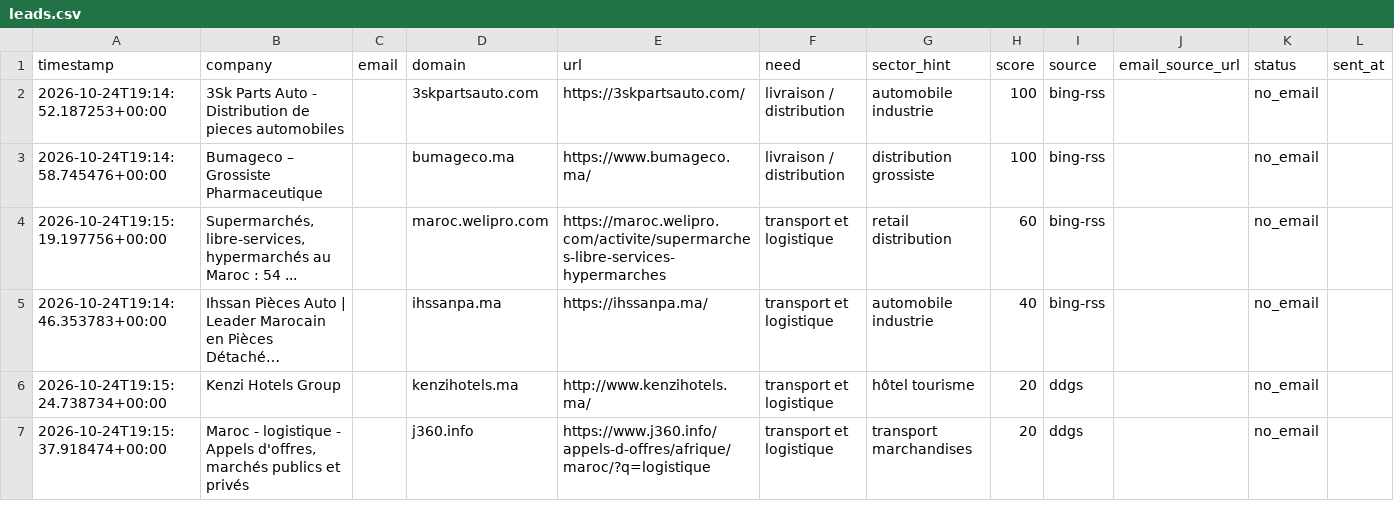
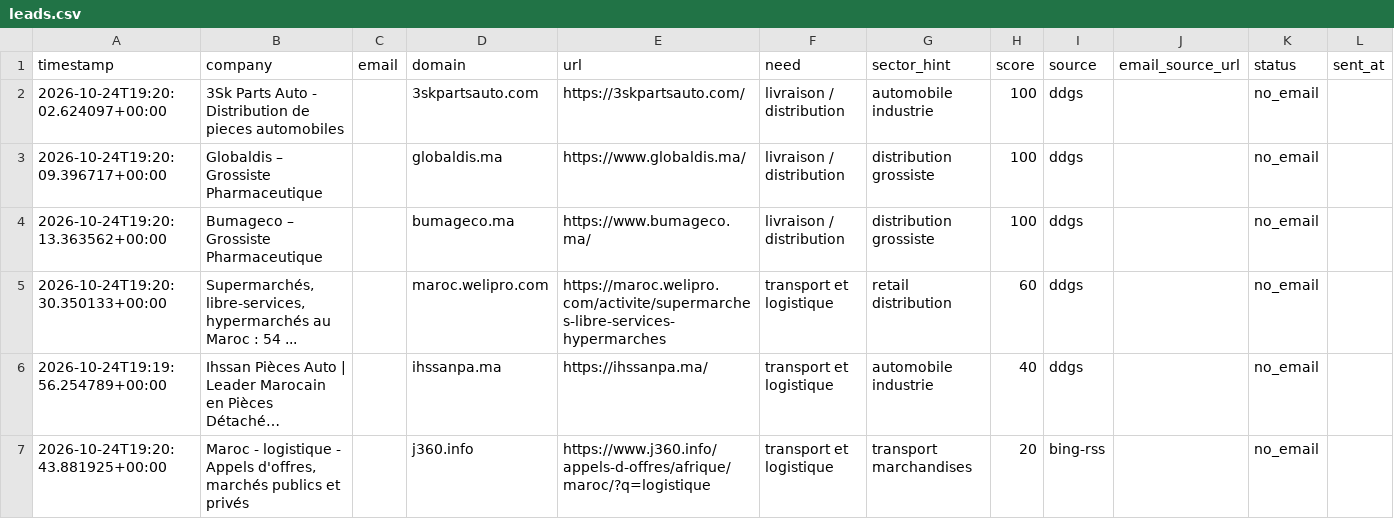
Before and after one commit to OMAR3689/OMAR3689, a CSV file: transport-lead-agent/data/leads.csv, drawn as a sheet; only a part is shown; long unchanged cells end in …; removed rows and columns are numbered as before the commit, all else as after; rows hold the shown columns only; the diff names each change by its address in the sheet, - before the commit and + after, or states it on an @@ line.

```diff
--- a/transport-lead-agent/data/leads.csv
+++ b/transport-lead-agent/data/leads.csv
-A2 (timestamp): 2026-10-24T19:14:52.187253+00:00
+A2 (timestamp): 2026-10-24T19:20:02.624097+00:00
-I2 (source): bing-rss
+I2 (source): ddgs
+row 3: 2026-10-24T19:20:09.396717+00:00 | Globaldis – Grossiste Pharmaceutique |  | globaldis.ma | https://www.globaldis.ma/ | livraison / distribution | distribution grossiste | 100 | ddgs |  | no_email
-A4 (timestamp): 2026-10-24T19:14:58.745476+00:00
+A4 (timestamp): 2026-10-24T19:20:13.363562+00:00
-I4:I6 (source): bing-rss
+I4:I6 (source): ddgs
-A5 (timestamp): 2026-10-24T19:15:19.197756+00:00
+A5 (timestamp): 2026-10-24T19:20:30.350133+00:00
-A6 (timestamp): 2026-10-24T19:14:46.353783+00:00
+A6 (timestamp): 2026-10-24T19:19:56.254789+00:00
-row 6: 2026-10-24T19:15:24.738734+00:00 | Kenzi Hotels Group |  | kenzihotels.ma | http://www.kenzihotels.ma/ | transport et logistique | hôtel tourisme | 20 | ddgs |  | no_email
-A7 (timestamp): 2026-10-24T19:15:37.918474+00:00
+A7 (timestamp): 2026-10-24T19:20:43.881925+00:00
-I7 (source): ddgs
+I7 (source): bing-rss
```
Also changed, not shown: 1 other file.
